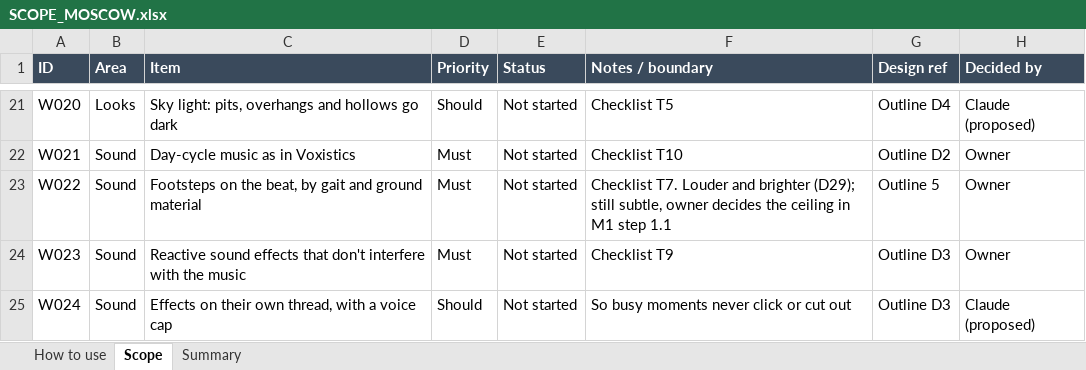
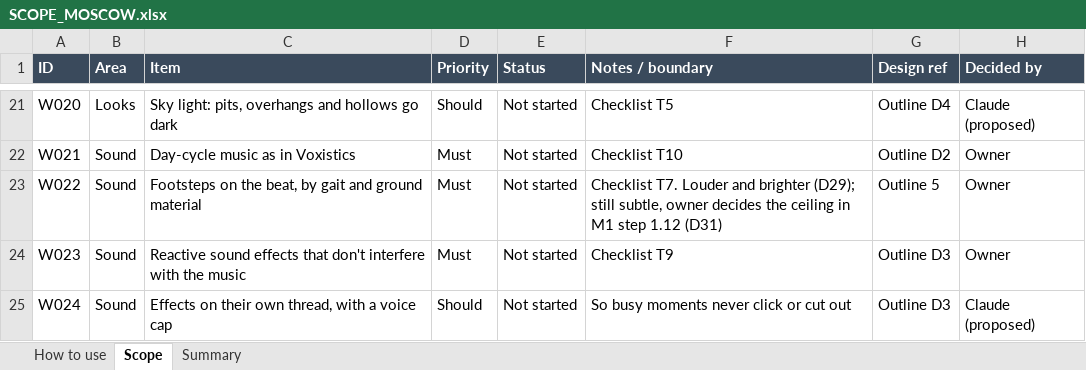
Before and after one commit to rcavarix-collab/anewgame, an Excel workbook: docs/SCOPE_MOSCOW.xlsx, sheet Scope, drawn as a sheet; only a part is shown, gaps mark what is left out; values as stored, in another font and other column widths than the file's, no borders; conditional formats not drawn; the diff names each change by its address in the sheet, - before the commit and + after, or states it on an @@ line.

```diff
--- a/docs/SCOPE_MOSCOW.xlsx (sheet Scope)
+++ b/docs/SCOPE_MOSCOW.xlsx (sheet Scope)
-F23 (Notes / boundary): …M1 step 1.1
+F23 (Notes / boundary): …M1 step 1.12 (D31)
```
Also changed, not shown: 3 other files.
